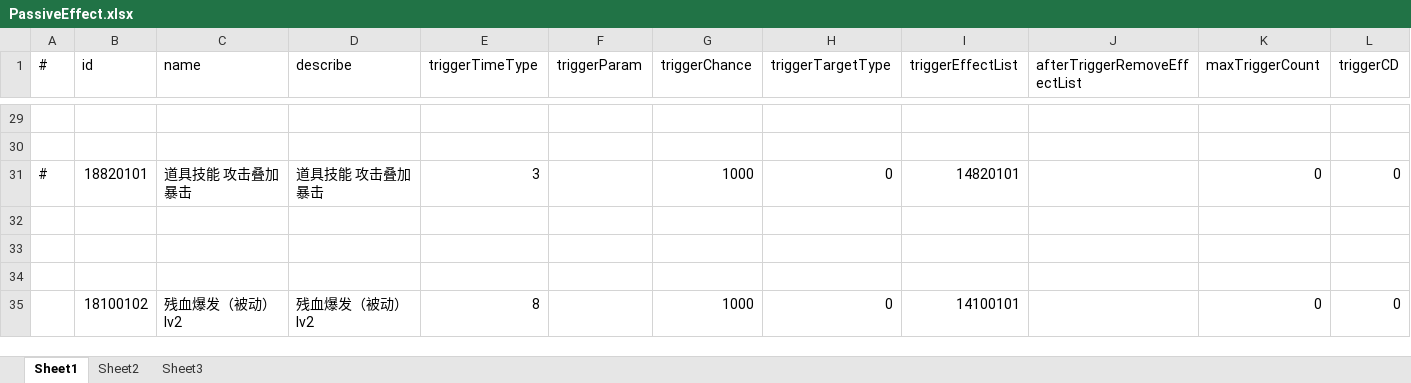
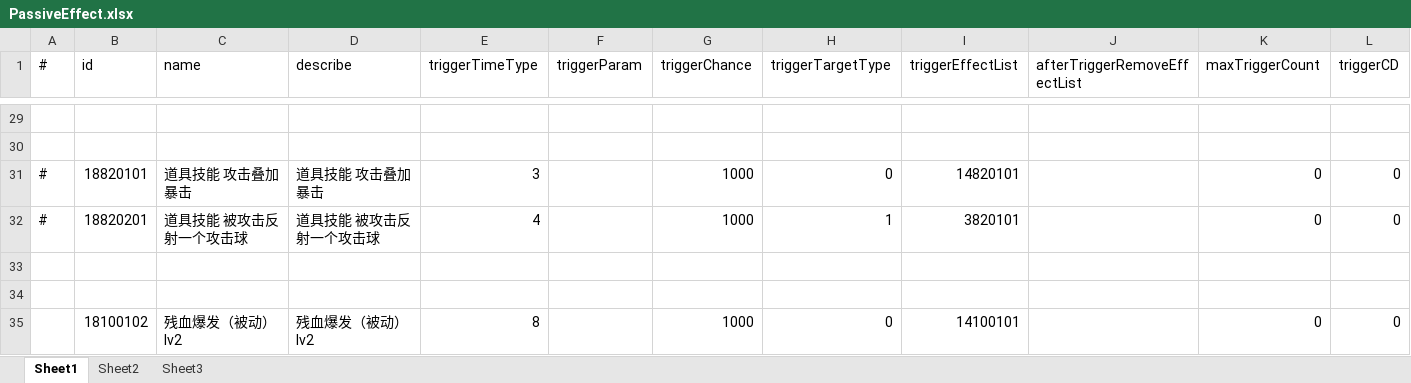
Before and after one commit to thanklzhang/001_GameFramework_Config, an Excel workbook: data_config/PassiveEffect.xlsx, sheet Sheet1, drawn as a sheet; only a part is shown, gaps mark what is left out; values as stored, in another font and other column widths than the file's, no borders; rows hold the shown columns only; the diff names each change by its address in the sheet, - before the commit and + after, or states it on an @@ line.

```diff
--- a/data_config/PassiveEffect.xlsx (sheet Sheet1)
+++ b/data_config/PassiveEffect.xlsx (sheet Sheet1)
-row 32: (empty)
+row 32: # | 18820201 | 道具技能 被攻击反射一个攻击球 | 道具技能 被攻击反射一个攻击球 | 4 |  | 1000 | 1 | 3820101 |  | 0 | 0
```
Also changed, not shown: data_config/BattleAttributeGroup.xlsx, data_config/BattleItem.xlsx, 9 other files.
